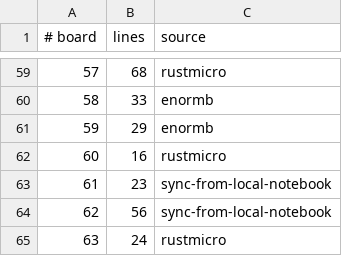
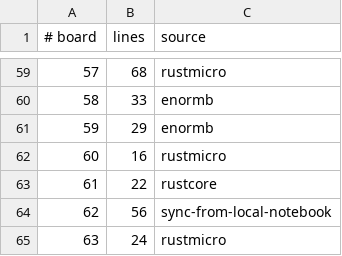
Before and after one commit to WarriorsSami/ccc-2026-nanofabricator, a TSV file: notebook/boards/4-enormous/index.tsv, drawn as a sheet; only a part is shown, gaps mark what is left out.

```diff
--- a/notebook/boards/4-enormous/index.tsv
+++ b/notebook/boards/4-enormous/index.tsv
@@ -62,3 +62,3 @@
 60	16	rustmicro
-61	23	sync-from-local-notebook
+61	22	rustcore
 62	56	sync-from-local-notebook
```
Also changed, not shown: 1 other file.
